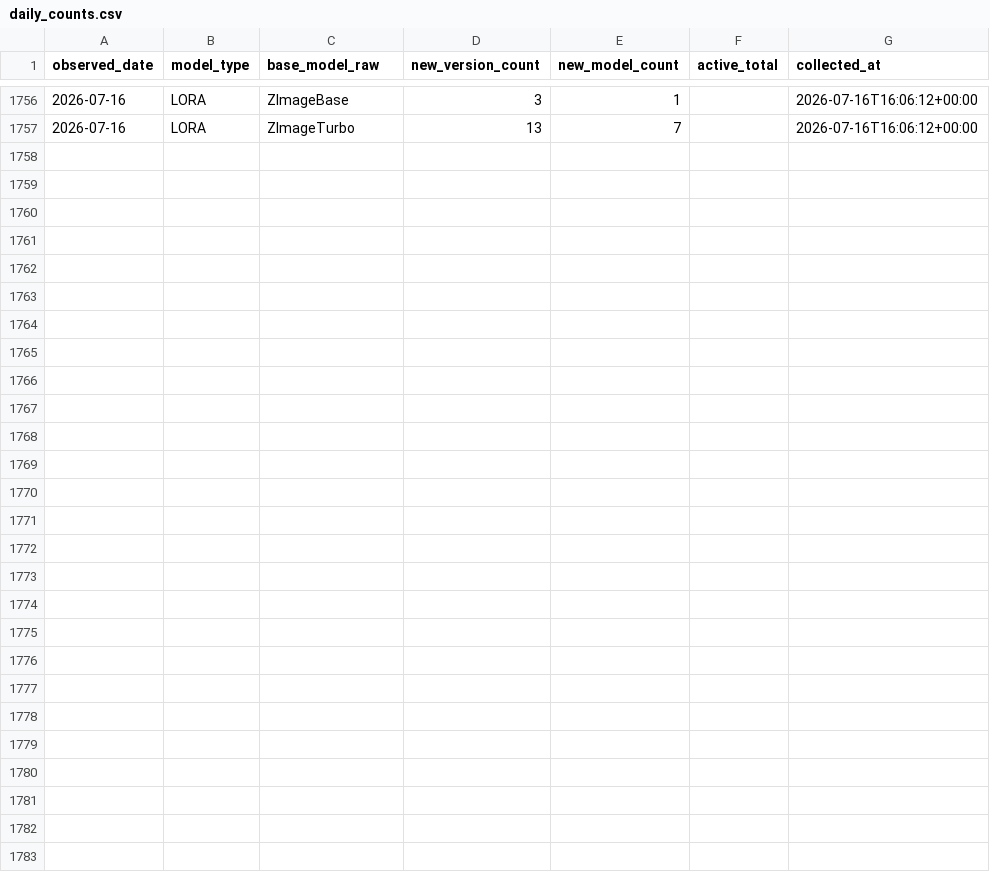
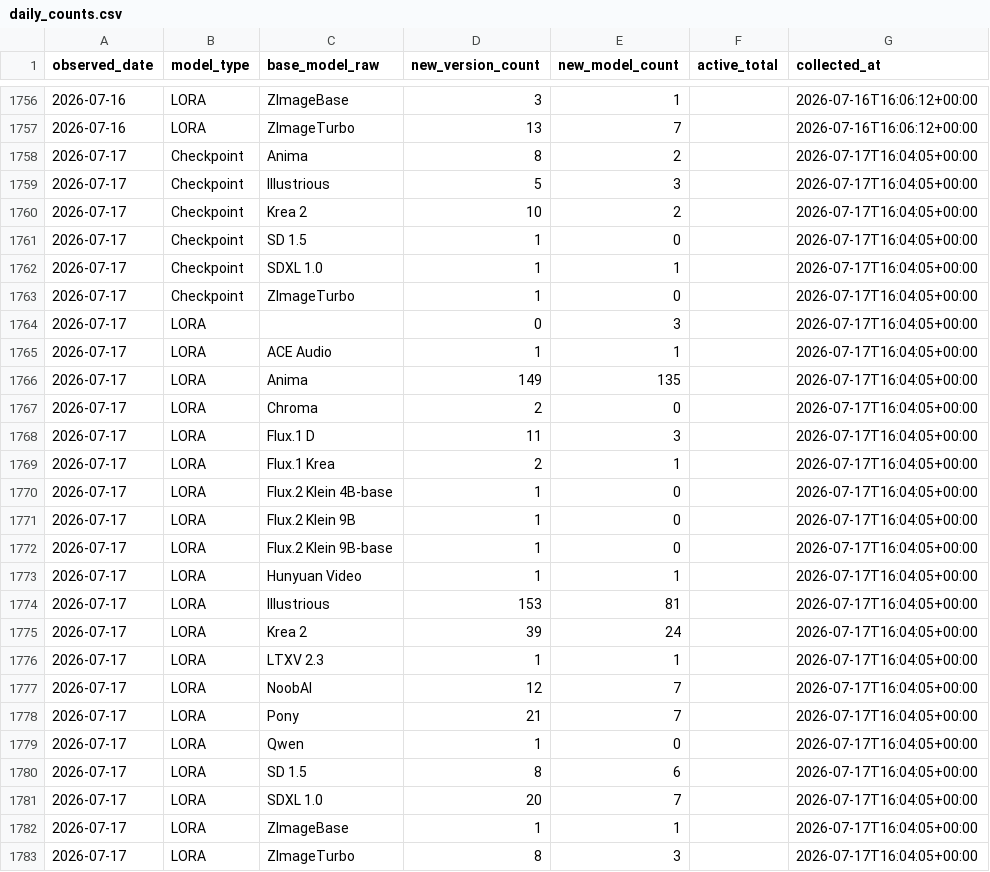
Before and after one commit to Shiba-2-shiba/civiresearch-experimental, a CSV file: data/daily_counts.csv, drawn as a sheet; only a part is shown, gaps mark what is left out.

```diff
--- a/data/daily_counts.csv
+++ b/data/daily_counts.csv
@@ -1757 +1757,27 @@ observed_date,model_type,base_model_raw,new_version_count,new_model_count,active
 2026-07-16,LORA,ZImageTurbo,13,7,,2026-07-16T16:06:12+00:00
+2026-07-17,Checkpoint,Anima,8,2,,2026-07-17T16:04:05+00:00
+2026-07-17,Checkpoint,Illustrious,5,3,,2026-07-17T16:04:05+00:00
+2026-07-17,Checkpoint,Krea 2,10,2,,2026-07-17T16:04:05+00:00
+2026-07-17,Checkpoint,SD 1.5,1,0,,2026-07-17T16:04:05+00:00
+2026-07-17,Checkpoint,SDXL 1.0,1,1,,2026-07-17T16:04:05+00:00
+2026-07-17,Checkpoint,ZImageTurbo,1,0,,2026-07-17T16:04:05+00:00
+2026-07-17,LORA,,0,3,,2026-07-17T16:04:05+00:00
+2026-07-17,LORA,ACE Audio,1,1,,2026-07-17T16:04:05+00:00
+2026-07-17,LORA,Anima,149,135,,2026-07-17T16:04:05+00:00
+2026-07-17,LORA,Chroma,2,0,,2026-07-17T16:04:05+00:00
+2026-07-17,LORA,Flux.1 D,11,3,,2026-07-17T16:04:05+00:00
+2026-07-17,LORA,Flux.1 Krea,2,1,,2026-07-17T16:04:05+00:00
+2026-07-17,LORA,Flux.2 Klein 4B-base,1,0,,2026-07-17T16:04:05+00:00
+2026-07-17,LORA,Flux.2 Klein 9B,1,0,,2026-07-17T16:04:05+00:00
+2026-07-17,LORA,Flux.2 Klein 9B-base,1,0,,2026-07-17T16:04:05+00:00
+2026-07-17,LORA,Hunyuan Video,1,1,,2026-07-17T16:04:05+00:00
+2026-07-17,LORA,Illustrious,153,81,,2026-07-17T16:04:05+00:00
+2026-07-17,LORA,Krea 2,39,24,,2026-07-17T16:04:05+00:00
+2026-07-17,LORA,LTXV 2.3,1,1,,2026-07-17T16:04:05+00:00
+2026-07-17,LORA,NoobAI,12,7,,2026-07-17T16:04:05+00:00
+2026-07-17,LORA,Pony,21,7,,2026-07-17T16:04:05+00:00
+2026-07-17,LORA,Qwen,1,0,,2026-07-17T16:04:05+00:00
+2026-07-17,LORA,SD 1.5,8,6,,2026-07-17T16:04:05+00:00
+2026-07-17,LORA,SDXL 1.0,20,7,,2026-07-17T16:04:05+00:00
+2026-07-17,LORA,ZImageBase,1,1,,2026-07-17T16:04:05+00:00
+2026-07-17,LORA,ZImageTurbo,8,3,,2026-07-17T16:04:05+00:00
```
Also changed, not shown: data/exports/base_model_audit.csv, data/exports/monthly_counts.csv, 2 other files.
